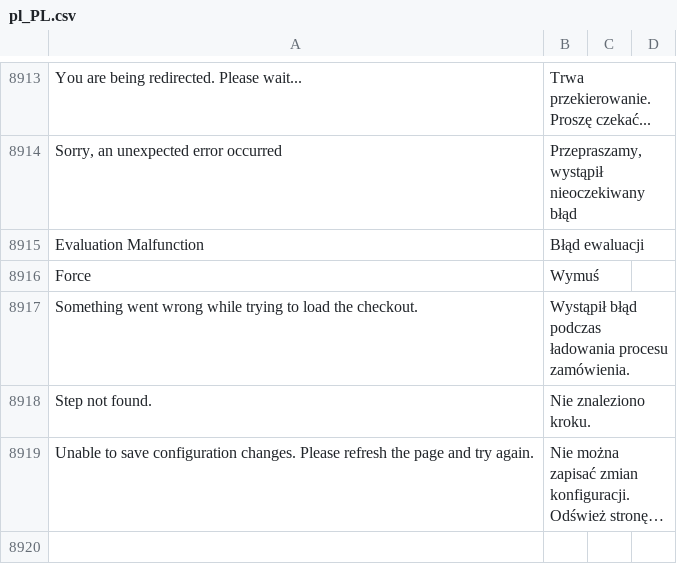
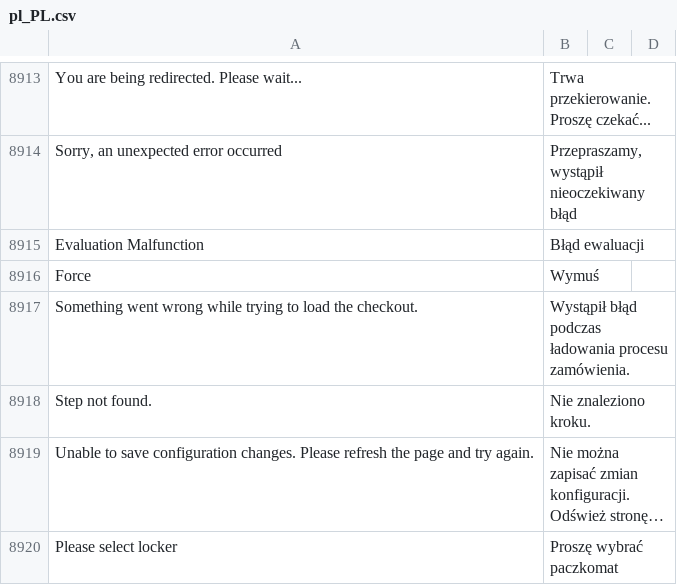
Before and after one commit to GARDENLAWN/hyvatheme, a CSV file: i18n/pl_PL.csv, drawn as a sheet; only a part is shown, gaps mark what is left out; long unchanged cells end in …; the diff names each change by its address in the sheet, - before the commit and + after, or states it on an @@ line.

Commit message:
Init

```diff
--- a/i18n/pl_PL.csv
+++ b/i18n/pl_PL.csv
+row 8920: Please select locker | Proszę wybrać paczkomat
```
